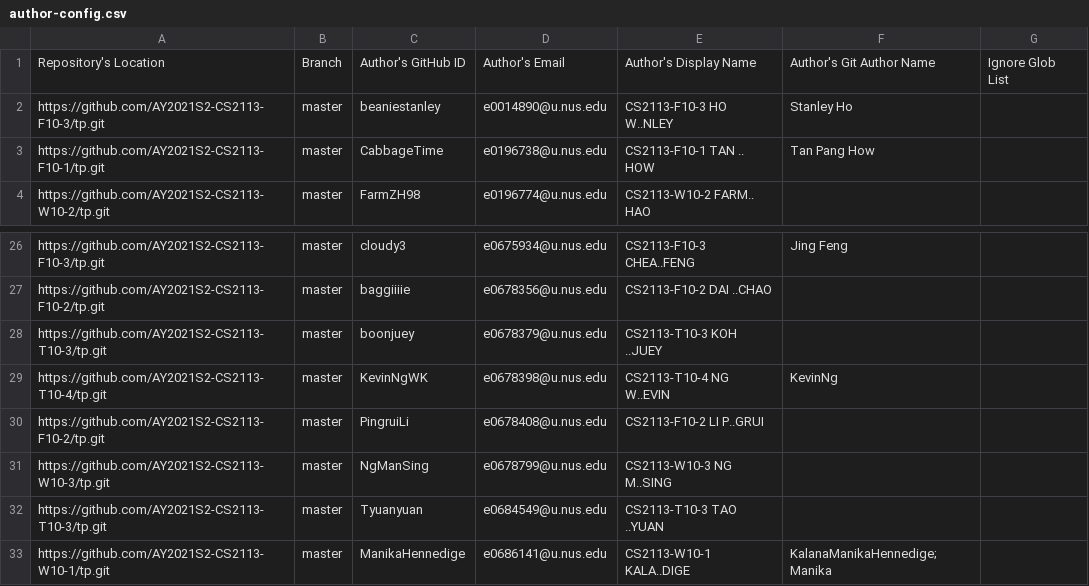
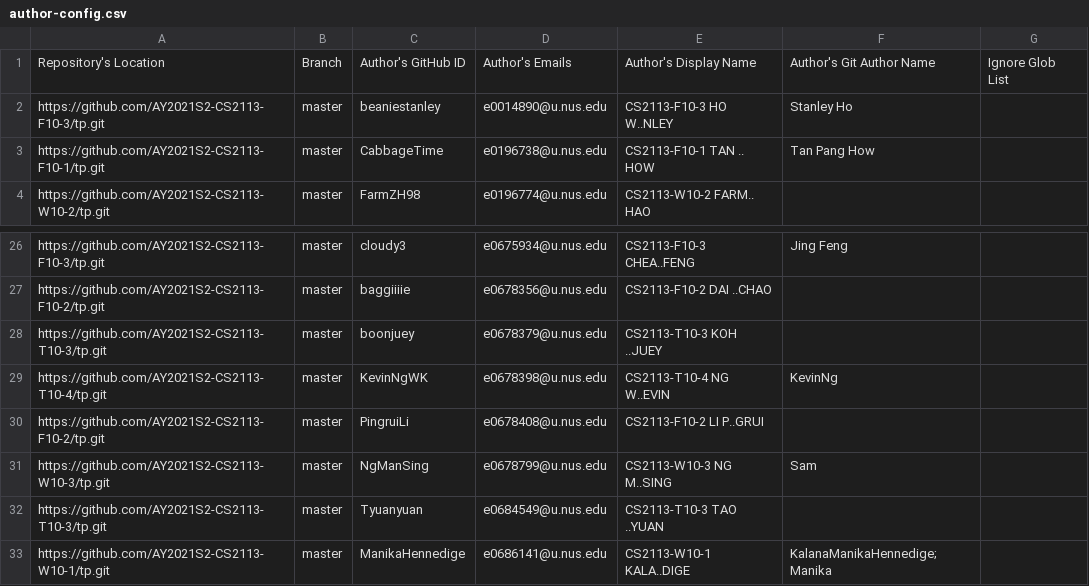
Before and after one commit to nus-cs2113-AY2021S2/tp-dashboard, a CSV file: configs/author-config.csv, drawn as a sheet; only a part is shown, gaps mark what is left out.

Commit message:
Update configs

```diff
--- a/configs/author-config.csv
+++ b/configs/author-config.csv
@@ -1,2 +1,2 @@
-Repository's Location,Branch,Author's GitHub ID,Author's Email,Author's Display Name,Author's Git Author Name,Ignore Glob List
+Repository's Location,Branch,Author's GitHub ID,Author's Emails,Author's Display Name,Author's Git Author Name,Ignore Glob List
 https://github.com/AY2021S2-CS2113-F10-3/tp.git,master,beaniestanley,e0014890@u.nus.edu,CS2113-F10-3 HO W..NLEY,Stanley Ho,
@@ -30,3 +30,3 @@ https://github.com/AY2021S2-CS2113-T10-4/tp.git,master,KevinNgWK,e0678398@u.nus.
 https://github.com/AY2021S2-CS2113-F10-2/tp.git,master,PingruiLi,e0678408@u.nus.edu,CS2113-F10-2 LI P..GRUI,,
-https://github.com/AY2021S2-CS2113-W10-3/tp.git,master,NgManSing,e0678799@u.nus.edu,CS2113-W10-3 NG M..SING,,
+https://github.com/AY2021S2-CS2113-W10-3/tp.git,master,NgManSing,e0678799@u.nus.edu,CS2113-W10-3 NG M..SING,Sam,
 https://github.com/AY2021S2-CS2113-T10-3/tp.git,master,Tyuanyuan,e0684549@u.nus.edu,CS2113-T10-3 TAO ..YUAN,,
```
